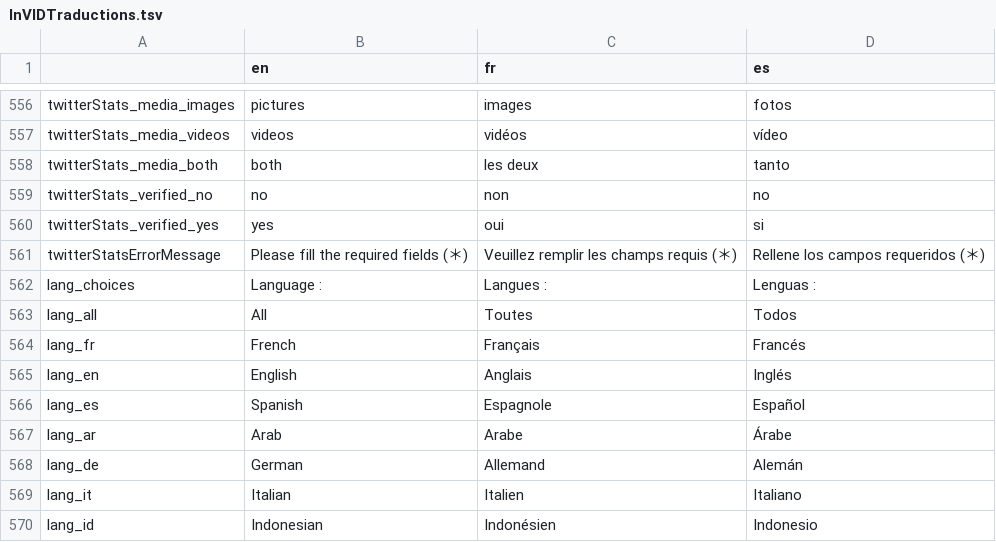
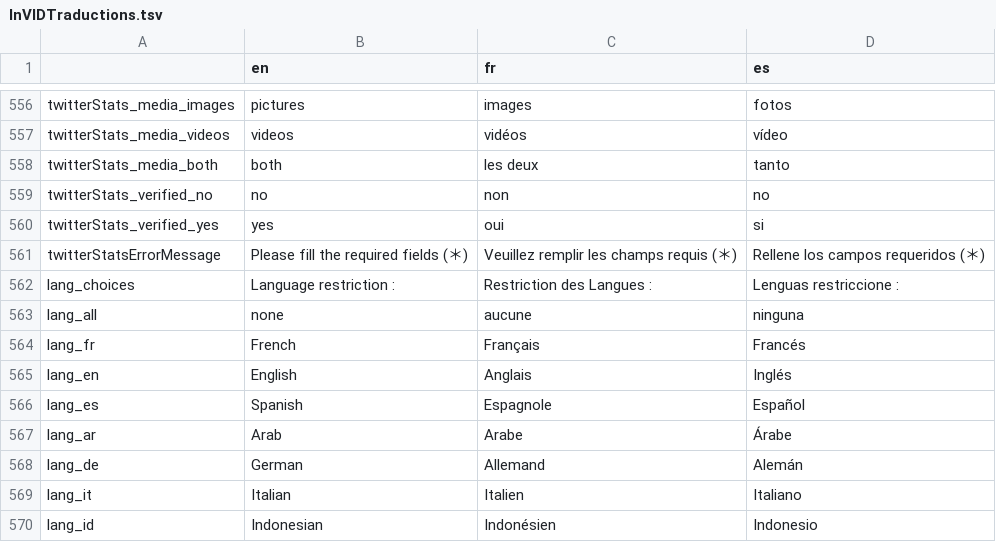
Before and after one commit to AFP-Medialab/invid-verification-plugin, a TSV file: InVIDTraductions.tsv, drawn as a sheet; only a part is shown, gaps mark what is left out.

Commit message:
Simplified language restriction

```diff
--- a/InVIDTraductions.tsv
+++ b/InVIDTraductions.tsv
@@ -561,4 +561,4 @@ twitterStats_verified_yes	yes	oui	si
 twitterStatsErrorMessage	Please fill the required fields (＊)	Veuillez remplir les champs requis (＊)	Rellene los campos requeridos (＊)
-lang_choices	Language : 	Langues : 	Lenguas :
-lang_all	All	Toutes	Todos
+lang_choices	Language restriction : 	Restriction des Langues : 	Lenguas restriccione :
+lang_all	none	aucune	ninguna
 lang_fr	French	Français	Francés
```
